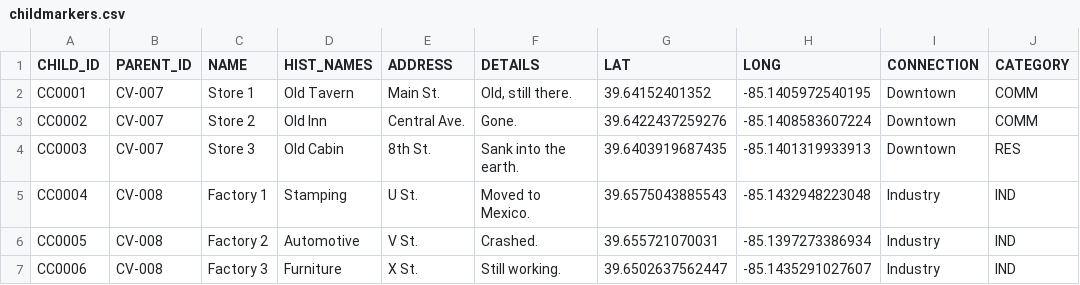
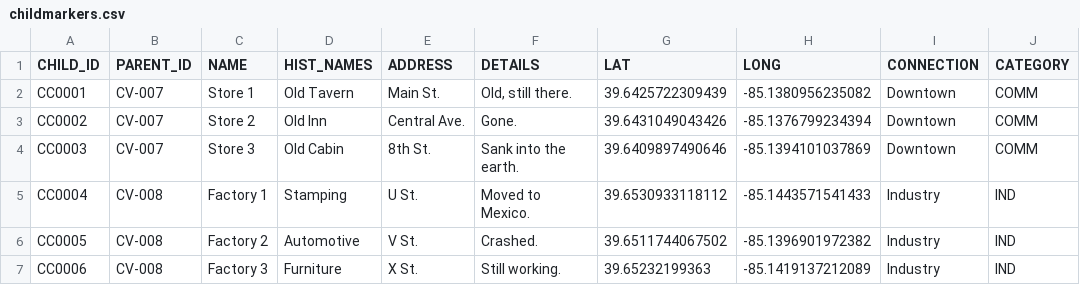
Before and after one commit to Luri-den/ETS, a CSV file: childmarkers.csv, drawn as a sheet.

```diff
--- a/childmarkers.csv
+++ b/childmarkers.csv
@@ -1,7 +1,7 @@
 CHILD_ID,PARENT_ID,NAME,HIST_NAMES,ADDRESS,DETAILS,LAT,LONG,CONNECTION,CATEGORY
-CC0001,CV-007,Store 1,Old Tavern,Main St.,"Old, still there.",39.64152401352,-85.1405972540195,Downtown,COMM
-CC0002,CV-007,Store 2,Old Inn,Central Ave.,Gone.,39.6422437259276,-85.1408583607224,Downtown,COMM
-CC0003,CV-007,Store 3,Old Cabin,8th St.,Sank into the earth.,39.6403919687435,-85.1401319933913,Downtown,RES
-CC0004,CV-008,Factory 1,Stamping,U St.,Moved to Mexico.,39.6575043885543,-85.1432948223048,Industry,IND
-CC0005,CV-008,Factory 2,Automotive,V St.,Crashed.,39.655721070031,-85.1397273386934,Industry,IND
-CC0006,CV-008,Factory 3,Furniture,X St.,Still working.,39.6502637562447,-85.1435291027607,Industry,IND
+CC0001,CV-007,Store 1,Old Tavern,Main St.,"Old, still there.",39.6425722309439,-85.1380956235082,Downtown,COMM
+CC0002,CV-007,Store 2,Old Inn,Central Ave.,Gone.,39.6431049043426,-85.1376799234394,Downtown,COMM
+CC0003,CV-007,Store 3,Old Cabin,8th St.,Sank into the earth.,39.6409897490646,-85.1394101037869,Downtown,COMM
+CC0004,CV-008,Factory 1,Stamping,U St.,Moved to Mexico.,39.6530933118112,-85.1443571541433,Industry,IND
+CC0005,CV-008,Factory 2,Automotive,V St.,Crashed.,39.6511744067502,-85.1396901972382,Industry,IND
+CC0006,CV-008,Factory 3,Furniture,X St.,Still working.,39.65232199363,-85.1419137212089,Industry,IND
```
Also changed, not shown: locations.csv.
